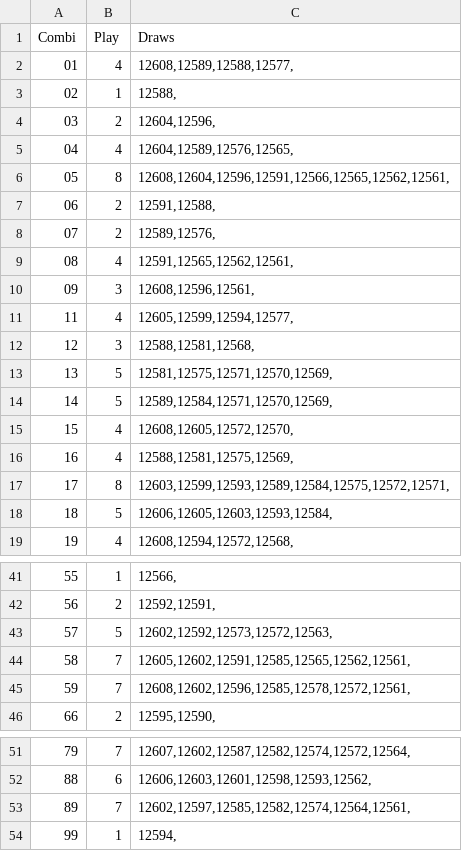
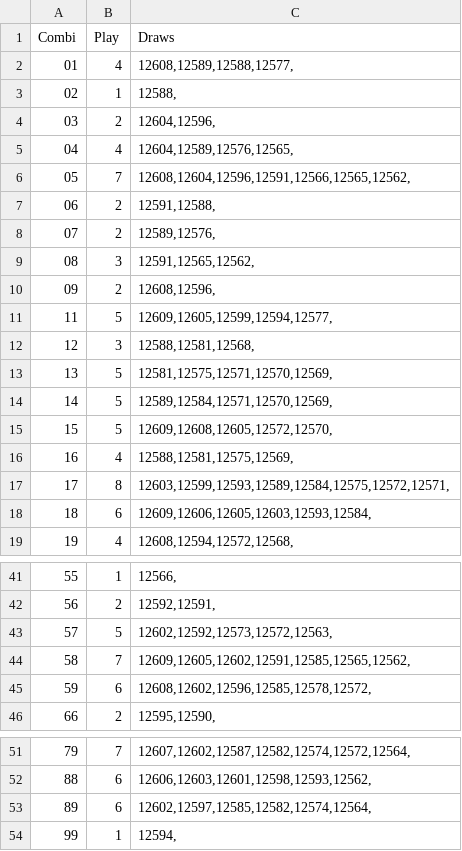
Before and after one commit to csnlcbtt/wix, a CSV file: csv/p4pairs.csv, drawn as a sheet; only a part is shown, gaps mark what is left out.

```diff
--- a/csv/p4pairs.csv
+++ b/csv/p4pairs.csv
@@ -5,8 +5,8 @@
 "04",4,"12604,12589,12576,12565,"
-"05",8,"12608,12604,12596,12591,12566,12565,12562,12561,"
+"05",7,"12608,12604,12596,12591,12566,12565,12562,"
 "06",2,"12591,12588,"
 "07",2,"12589,12576,"
-"08",4,"12591,12565,12562,12561,"
-"09",3,"12608,12596,12561,"
-"11",4,"12605,12599,12594,12577,"
+"08",3,"12591,12565,12562,"
+"09",2,"12608,12596,"
+"11",5,"12609,12605,12599,12594,12577,"
 "12",3,"12588,12581,12568,"
@@ -14,6 +14,6 @@
 "14",5,"12589,12584,12571,12570,12569,"
-"15",4,"12608,12605,12572,12570,"
+"15",5,"12609,12608,12605,12572,12570,"
 "16",4,"12588,12581,12575,12569,"
 "17",8,"12603,12599,12593,12589,12584,12575,12572,12571,"
-"18",5,"12606,12605,12603,12593,12584,"
+"18",6,"12609,12606,12605,12603,12593,12584,"
 "19",4,"12608,12594,12572,12568,"
@@ -43,4 +43,4 @@
 "57",5,"12602,12592,12573,12572,12563,"
-"58",7,"12605,12602,12591,12585,12565,12562,12561,"
-"59",7,"12608,12602,12596,12585,12578,12572,12561,"
+"58",7,"12609,12605,12602,12591,12585,12565,12562,"
+"59",6,"12608,12602,12596,12585,12578,12572,"
 "66",2,"12595,12590,"
@@ -52,3 +52,3 @@
 "88",6,"12606,12603,12601,12598,12593,12562,"
-"89",7,"12602,12597,12585,12582,12574,12564,12561,"
+"89",6,"12602,12597,12585,12582,12574,12564,"
 "99",1,"12594,"
```
Also changed, not shown: csv/p4numbywk.csv, csv/p4trips.csv, 1 other file.
